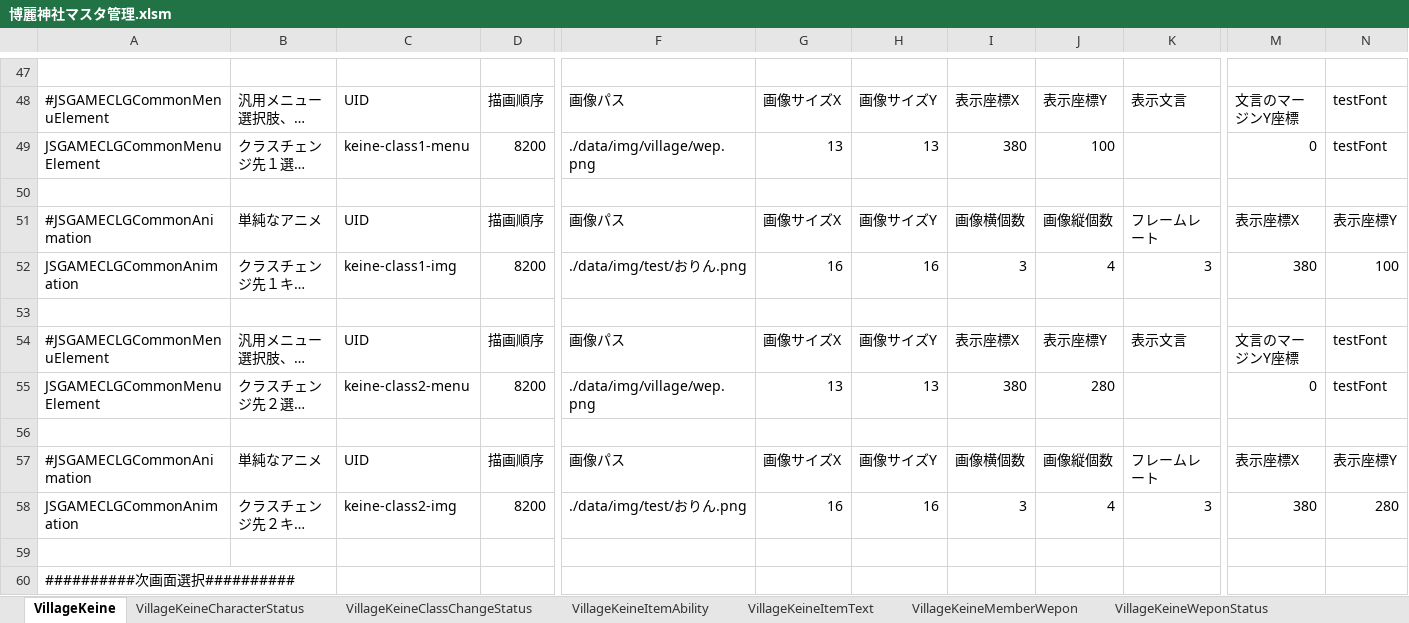
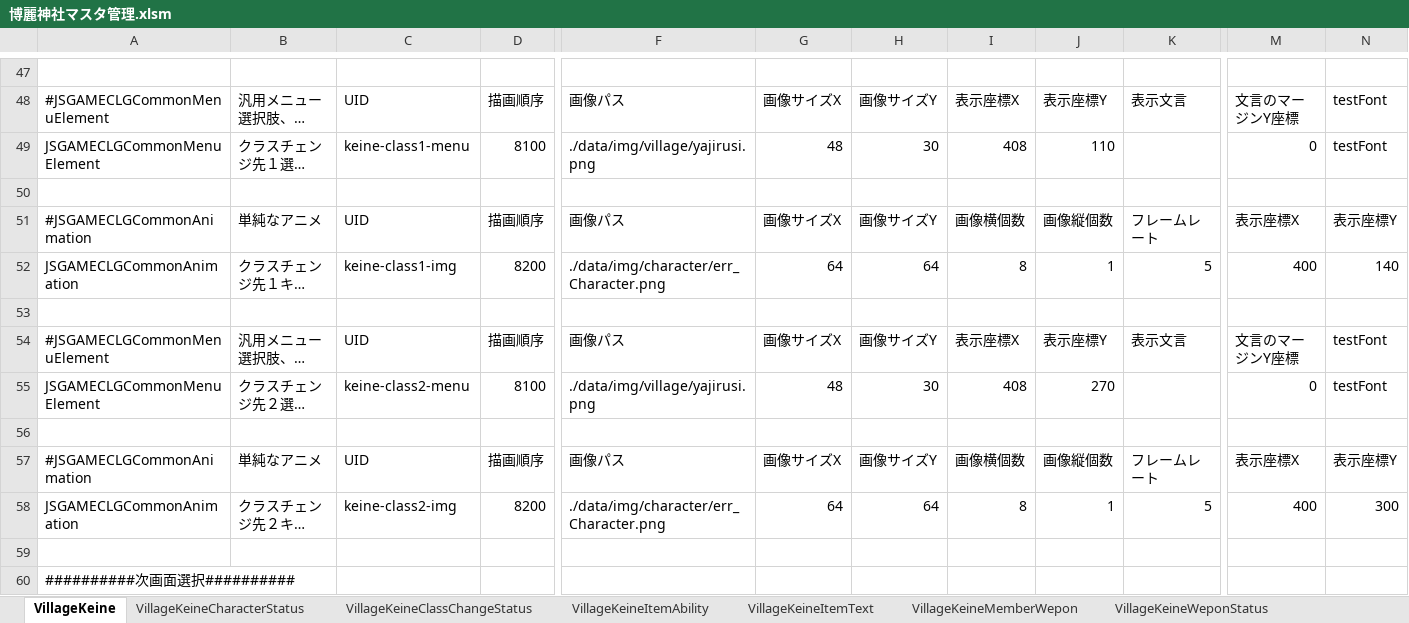
Before and after one commit to javel555/JSTOHO, an Excel workbook: master/disp/village/博麗神社マスタ管理.xlsm, sheet VillageKeine, drawn as a sheet; only a part is shown, gaps mark what is left out; long unchanged cells end in …; values as stored, in another font and other column widths than the file's, no borders; charts and pictures not drawn; the diff covers the shown part only; the diff names each change by its address in the sheet, - before the commit and + after, or states it on an @@ line.

```diff
--- a/master/disp/village/博麗神社マスタ管理.xlsm (sheet VillageKeine)
+++ b/master/disp/village/博麗神社マスタ管理.xlsm (sheet VillageKeine)
-D49: 8200
+D49: 8100
-F49: ./data/img/village/wep.png
+F49: ./data/img/village/yajirusi.png
-G49: 13
+G49: 48
-H49: 13
+H49: 30
-I49: 380
+I49: 408
-J49: 100
+J49: 110
-F52: ./data/img/test/おりん.png
+F52: ./data/img/character/err_Character.png
-G52: 16
+G52: 64
-H52: 16
+H52: 64
-I52: 3
+I52: 8
-J52: 4
+J52: 1
-K52: 3
+K52: 5
-M52: 380
+M52: 400
-N52: 100
+N52: 140
-D55: 8200
+D55: 8100
-F55: ./data/img/village/wep.png
+F55: ./data/img/village/yajirusi.png
-G55: 13
+G55: 48
-H55: 13
+H55: 30
-I55: 380
+I55: 408
-J55: 280
+J55: 270
-F58: ./data/img/test/おりん.png
+F58: ./data/img/character/err_Character.png
-G58: 16
+G58: 64
-H58: 16
+H58: 64
-I58: 3
+I58: 8
-J58: 4
+J58: 1
-K58: 3
+K58: 5
-M58: 380
+M58: 400
-N58: 280
+N58: 300
```
Also changed, not shown: 17 edited cells elsewhere in this sheet, 6 other files.
